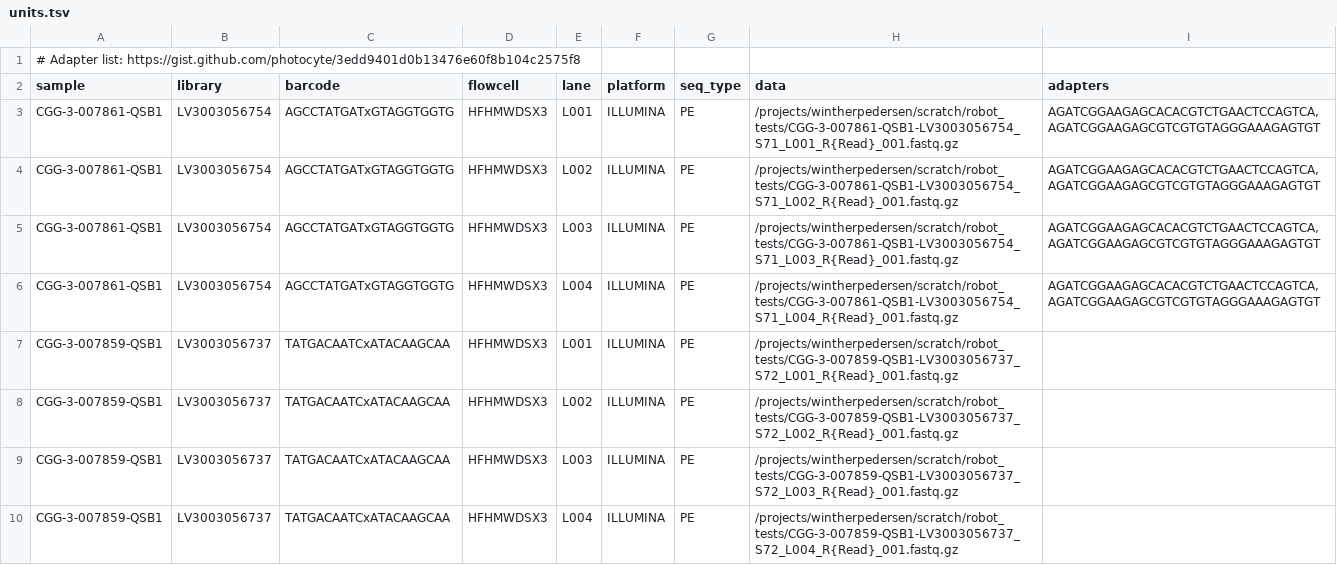
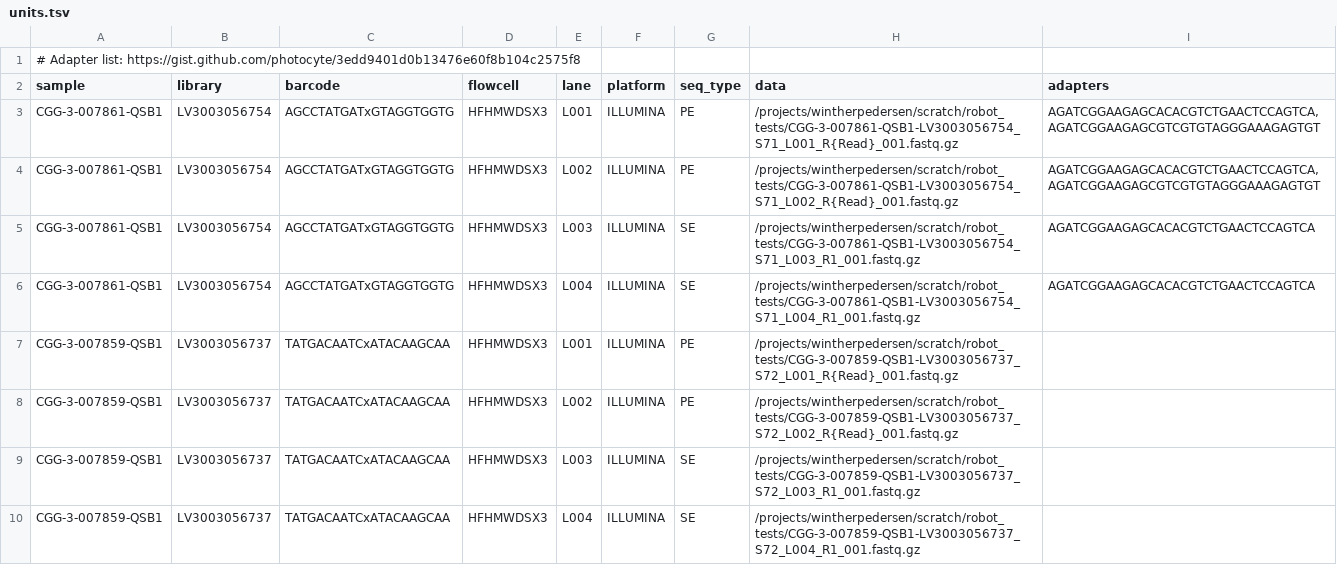
Before and after one commit to GeoGenetics/ngs-trim, a TSV file: examples/robot_tests/config/units.tsv, drawn as a sheet.

Commit message:
Convert some examples to SE

```diff
--- a/examples/robot_tests/config/units.tsv
+++ b/examples/robot_tests/config/units.tsv
@@ -4,7 +4,7 @@ CGG-3-007861-QSB1	LV3003056754	AGCCTATGATxGTAGGTGGTG	HFHMWDSX3	L001	ILLUMINA	PE
 CGG-3-007861-QSB1	LV3003056754	AGCCTATGATxGTAGGTGGTG	HFHMWDSX3	L002	ILLUMINA	PE	/projects/wintherpedersen/scratch/robot_tests/CGG-3-007861-QSB1-LV3003056754_S71_L002_R{Read}_001.fastq.gz	AGATCGGAAGAGCACACGTCTGAACTCCAGTCA,AGATCGGAAGAGCGTCGTGTAGGGAAAGAGTGT
-CGG-3-007861-QSB1	LV3003056754	AGCCTATGATxGTAGGTGGTG	HFHMWDSX3	L003	ILLUMINA	PE	/projects/wintherpedersen/scratch/robot_tests/CGG-3-007861-QSB1-LV3003056754_S71_L003_R{Read}_001.fastq.gz	AGATCGGAAGAGCACACGTCTGAACTCCAGTCA,AGATCGGAAGAGCGTCGTGTAGGGAAAGAGTGT
-CGG-3-007861-QSB1	LV3003056754	AGCCTATGATxGTAGGTGGTG	HFHMWDSX3	L004	ILLUMINA	PE	/projects/wintherpedersen/scratch/robot_tests/CGG-3-007861-QSB1-LV3003056754_S71_L004_R{Read}_001.fastq.gz	AGATCGGAAGAGCACACGTCTGAACTCCAGTCA,AGATCGGAAGAGCGTCGTGTAGGGAAAGAGTGT
+CGG-3-007861-QSB1	LV3003056754	AGCCTATGATxGTAGGTGGTG	HFHMWDSX3	L003	ILLUMINA	SE	/projects/wintherpedersen/scratch/robot_tests/CGG-3-007861-QSB1-LV3003056754_S71_L003_R1_001.fastq.gz	AGATCGGAAGAGCACACGTCTGAACTCCAGTCA
+CGG-3-007861-QSB1	LV3003056754	AGCCTATGATxGTAGGTGGTG	HFHMWDSX3	L004	ILLUMINA	SE	/projects/wintherpedersen/scratch/robot_tests/CGG-3-007861-QSB1-LV3003056754_S71_L004_R1_001.fastq.gz	AGATCGGAAGAGCACACGTCTGAACTCCAGTCA
 CGG-3-007859-QSB1	LV3003056737	TATGACAATCxATACAAGCAA	HFHMWDSX3	L001	ILLUMINA	PE	/projects/wintherpedersen/scratch/robot_tests/CGG-3-007859-QSB1-LV3003056737_S72_L001_R{Read}_001.fastq.gz	
 CGG-3-007859-QSB1	LV3003056737	TATGACAATCxATACAAGCAA	HFHMWDSX3	L002	ILLUMINA	PE	/projects/wintherpedersen/scratch/robot_tests/CGG-3-007859-QSB1-LV3003056737_S72_L002_R{Read}_001.fastq.gz	
-CGG-3-007859-QSB1	LV3003056737	TATGACAATCxATACAAGCAA	HFHMWDSX3	L003	ILLUMINA	PE	/projects/wintherpedersen/scratch/robot_tests/CGG-3-007859-QSB1-LV3003056737_S72_L003_R{Read}_001.fastq.gz	
-CGG-3-007859-QSB1	LV3003056737	TATGACAATCxATACAAGCAA	HFHMWDSX3	L004	ILLUMINA	PE	/projects/wintherpedersen/scratch/robot_tests/CGG-3-007859-QSB1-LV3003056737_S72_L004_R{Read}_001.fastq.gz	
+CGG-3-007859-QSB1	LV3003056737	TATGACAATCxATACAAGCAA	HFHMWDSX3	L003	ILLUMINA	SE	/projects/wintherpedersen/scratch/robot_tests/CGG-3-007859-QSB1-LV3003056737_S72_L003_R1_001.fastq.gz	
+CGG-3-007859-QSB1	LV3003056737	TATGACAATCxATACAAGCAA	HFHMWDSX3	L004	ILLUMINA	SE	/projects/wintherpedersen/scratch/robot_tests/CGG-3-007859-QSB1-LV3003056737_S72_L004_R1_001.fastq.gz	
```
Also changed, not shown: 3 other files.
